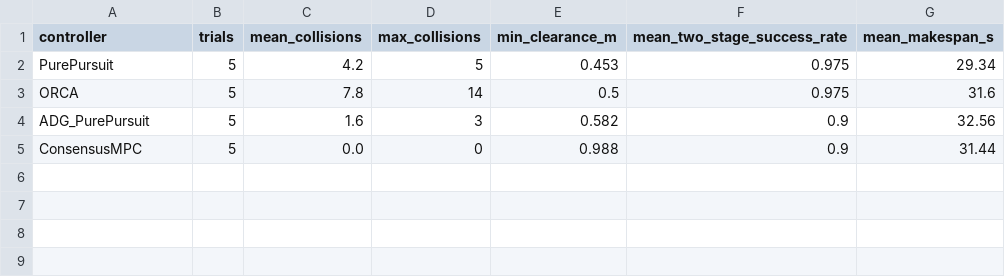
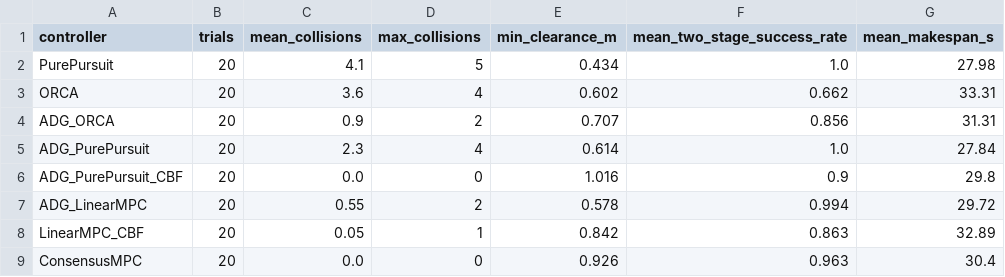
Before and after one commit to Urami0421/multi-agv-ecbs-consensus-mpc, a CSV file: results/perturbation_robustness.csv, drawn as a sheet.

```diff
--- a/results/perturbation_robustness.csv
+++ b/results/perturbation_robustness.csv
@@ -1,5 +1,9 @@
 controller,trials,mean_collisions,max_collisions,min_clearance_m,mean_two_stage_success_rate,mean_makespan_s
-PurePursuit,5,4.2,5,0.453,0.975,29.34
-ORCA,5,7.8,14,0.5,0.975,31.6
-ADG_PurePursuit,5,1.6,3,0.582,0.9,32.56
-ConsensusMPC,5,0.0,0,0.988,0.9,31.44
+PurePursuit,20,4.1,5,0.434,1.0,27.98
+ORCA,20,3.6,4,0.602,0.662,33.31
+ADG_ORCA,20,0.9,2,0.707,0.856,31.31
+ADG_PurePursuit,20,2.3,4,0.614,1.0,27.84
+ADG_PurePursuit_CBF,20,0.0,0,1.016,0.9,29.8
+ADG_LinearMPC,20,0.55,2,0.578,0.994,29.72
+LinearMPC_CBF,20,0.05,1,0.842,0.863,32.89
+ConsensusMPC,20,0.0,0,0.926,0.963,30.4
```
Also changed, not shown: results/control_ablation.csv, results/mapf_ablation.csv, 17 other files.
